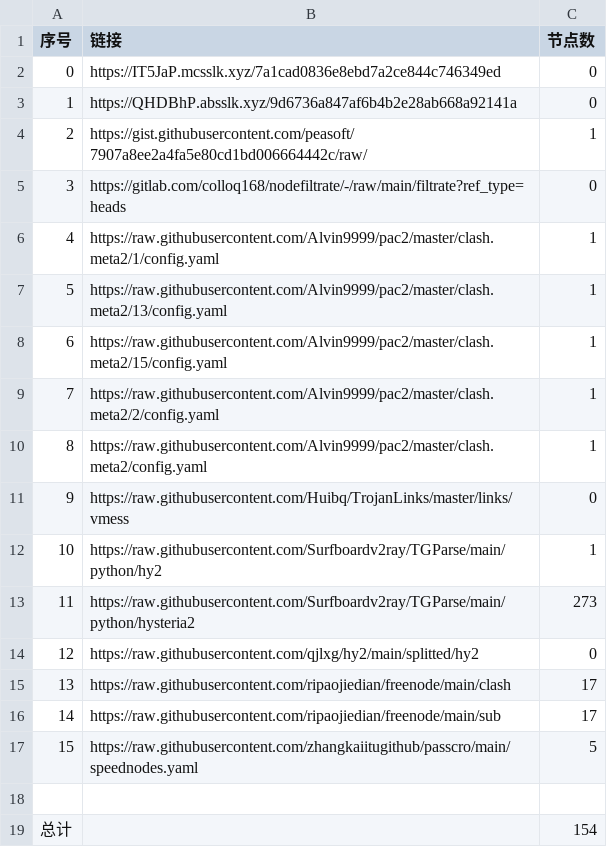
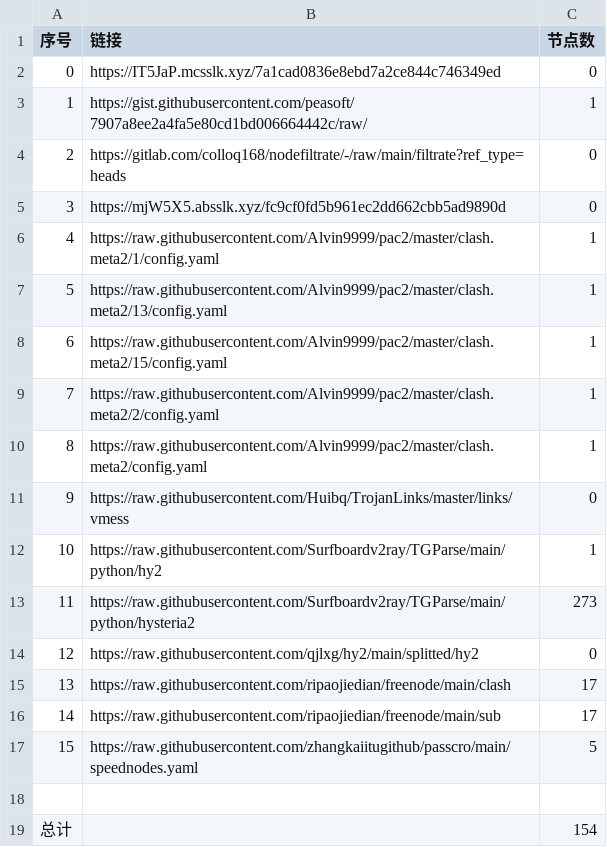
Before and after one commit to my-tv1/NoMoreWalls, a CSV file: list_result.csv, drawn as a sheet.

```diff
--- a/list_result.csv
+++ b/list_result.csv
@@ -2,5 +2,5 @@
 0,https://IT5JaP.mcsslk.xyz/7a1cad0836e8ebd7a2ce844c746349ed,0
-1,https://QHDBhP.absslk.xyz/9d6736a847af6b4b2e28ab668a92141a,0
-2,https://gist.githubusercontent.com/peasoft/7907a8ee2a4fa5e80cd1bd006664442c/raw/,1
-3,https://gitlab.com/colloq168/nodefiltrate/-/raw/main/filtrate?ref_type=heads,0
+1,https://gist.githubusercontent.com/peasoft/7907a8ee2a4fa5e80cd1bd006664442c/raw/,1
+2,https://gitlab.com/colloq168/nodefiltrate/-/raw/main/filtrate?ref_type=heads,0
+3,https://mjW5X5.absslk.xyz/fc9cf0fd5b961ec2dd662cbb5ad9890d,0
 4,https://raw.githubusercontent.com/Alvin9999/pac2/master/clash.meta2/1/config.yaml,1
```
Also changed, not shown: 3 other files.
